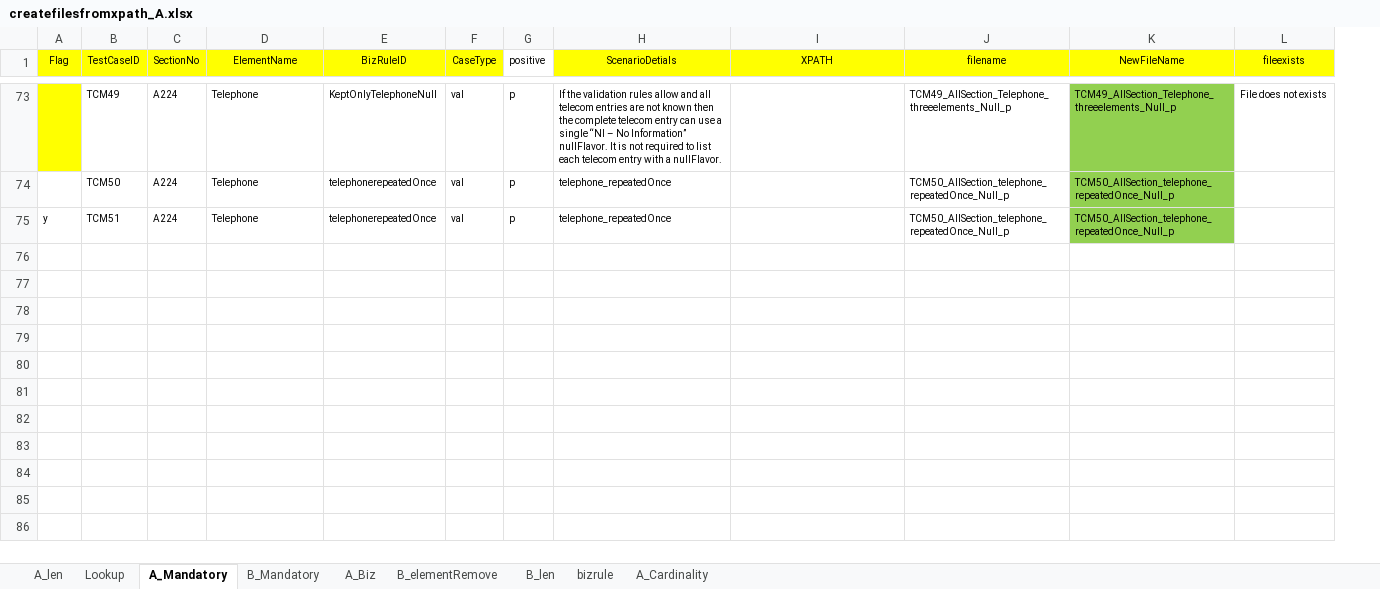
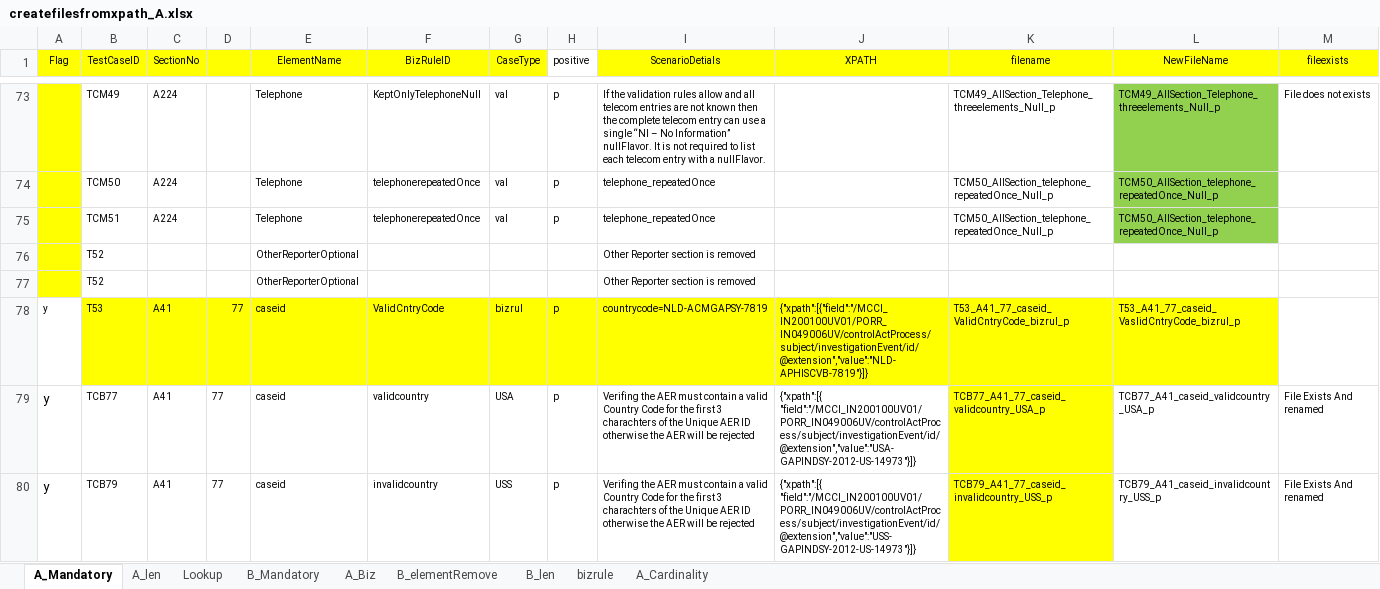
Before and after one commit to unkannan/vich-file-creation, an Excel workbook: Files/Templates/createfilesfromxpath_A.xlsx, sheet A_Mandatory, drawn as a sheet; only a part is shown, gaps mark what is left out; values as stored, in another font and other column widths than the file's, no borders; rows hold the shown columns only; the diff covers the shown part only; the diff names each change by its address in the sheet, - before the commit and + after, or states it on an @@ line.

```diff
--- a/Files/Templates/createfilesfromxpath_A.xlsx (sheet A_Mandatory)
+++ b/Files/Templates/createfilesfromxpath_A.xlsx (sheet A_Mandatory)
@@ sheet tab order changed: A_Mandatory | A_len | Lookup | B_Mandatory | A_Biz | B_elementRemove | B_len | bizrule | A_Cardinality @@
+column D, empty
-A74:A75 fill: none
+A74:A75 fill: #FFFF00
-A75 (Flag): y
+A75 (Flag): (empty)
+row 76:  | T52 |  |  | OtherReporterOptional |  |  |  | Other Reporter section is removed
+row 77:  | T52 |  |  | OtherReporterOptional |  |  |  | Other Reporter section is removed
+row 78: y | T53 | A41 | 77 | caseid | ValidCntryCode | bizrul | p | countrycode=NLD-ACMGAPSY-7819 | {"xpath":[{"field":"/MCCI_IN200100UV01/PORR_IN049006UV/controlActProcess/subject/investigationEvent/id/@extension","value":"NLD-APHISCVB-7819"}]} | T53_A41_77_caseid_ValidCntryCode_bizrul_p | T53_A41_77_caseid_VaslidCntryCode_bizrul_p
+row 79: y | TCB77 | A41 | 77 | caseid | validcountry | USA | p | Verifing the AER must contain a valid Country Code for the first 3 charachters of the Unique AER ID otherwise the AER will be rejected | {"xpath":[{ "field":"/MCCI_IN200100UV01/PORR_IN049006UV/controlActProcess/subject/investigationEvent/id/@extension","value":"USA-GAPINDSY-2012-US-14973"}]} | TCB77_A41_77_caseid_validcountry_USA_p | TCB77_A41_caseid_validcountry_USA_p | File Exists And renamed
+row 80: y | TCB79 | A41 | 77 | caseid | invalidcountry | USS | p | Verifing the AER must contain a valid Country Code for the first 3 charachters of the Unique AER ID otherwise the AER will be rejected | {"xpath":[{ "field":"/MCCI_IN200100UV01/PORR_IN049006UV/controlActProcess/subject/investigationEvent/id/@extension","value":"USS-GAPINDSY-2012-US-14973"}]} | TCB79_A41_77_caseid_invalidcountry_USS_p | TCB79_A41_caseid_invalidcountry_USS_p | File Exists And renamed
```
Also changed, not shown: 6 added rows, 9 edited cells and cell formats elsewhere in this sheet, sheet B_len, sheet A_len, sheet B_Mandatory, formulas that keep their value, charts or pictures, 52 other files.
